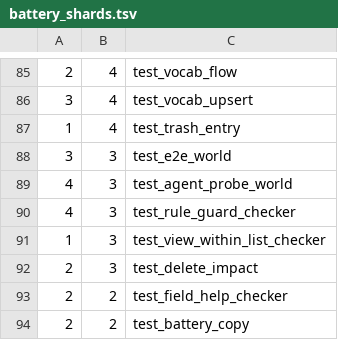
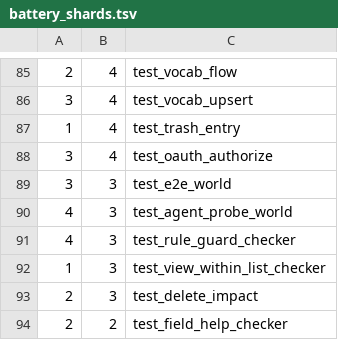
Before and after one commit to hsb3/task-manager-backend, a TSV file: scripts/battery_shards.tsv, drawn as a sheet; only a part is shown, gaps mark what is left out; the shorter side is filled out with more unchanged rows; the diff names each change by its address in the sheet, - before the commit and + after, or states it on an @@ line.

```diff
--- a/scripts/battery_shards.tsv
+++ b/scripts/battery_shards.tsv
+row 88: 3 | 4 | test_oauth_authorize
```
Also changed, not shown: 9 other files.
